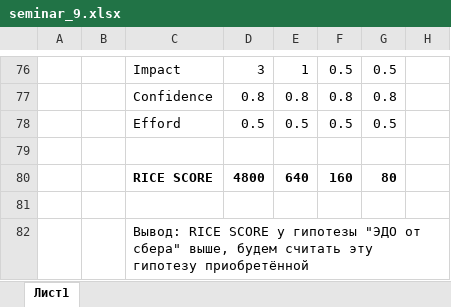
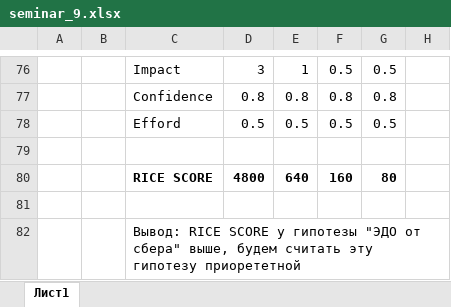
Before and after one commit to uc20100/BusinessProcesses, an Excel workbook: seminar_9.xlsx, sheet Лист1, drawn as a sheet; only a part is shown, gaps mark what is left out; values as stored, in another font and other column widths than the file's, no borders; charts and pictures not drawn; the diff names each change by its address in the sheet, - before the commit and + after, or states it on an @@ line.

Commit message:
Исправил опечатку

```diff
--- a/seminar_9.xlsx (sheet Лист1)
+++ b/seminar_9.xlsx (sheet Лист1)
-C82: …эту гипотезу приобретённой
+C82: …эту гипотезу приорететной
```
